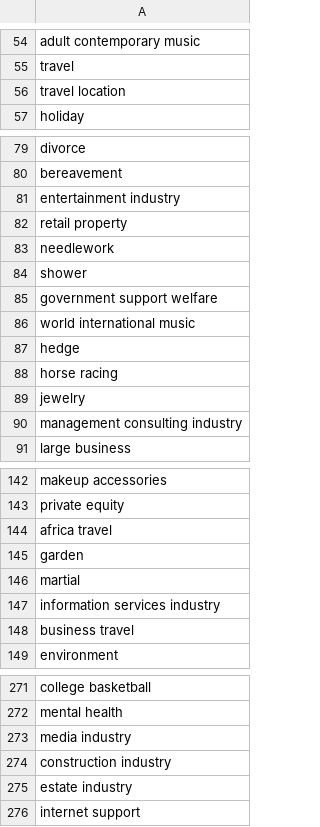
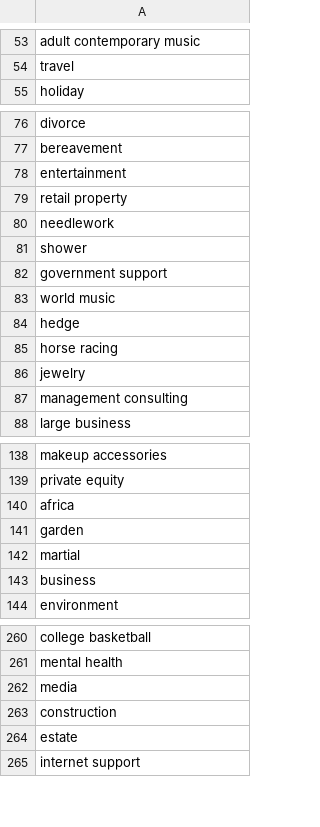
Before and after one commit to fredsena/text-classifier, a CSV file: data/topics.csv, drawn as a sheet; only a part is shown, gaps mark what is left out; the diff covers the shown part only.

Commit message:
commit11

```diff
--- a/data/topics.csv
+++ b/data/topics.csv
@@ -55,3 +54,2 @@ adult contemporary music
 travel
-travel location
 holiday
@@ -80,3 +77,3 @@ divorce
 bereavement
-entertainment industry
+entertainment
 retail property
@@ -84,4 +81,4 @@ needlework
 shower
-government support welfare
-world international music
+government support
+world music
 hedge
@@ -89,3 +86,3 @@ horse racing
 jewelry
-management consulting industry
+management consulting
 large business
@@ -143,7 +139,6 @@ makeup accessories
 private equity
-africa travel
+africa
 garden
 martial
-information services industry
-business travel
+business
 environment
@@ -272,5 +261,5 @@ college basketball
 mental health
-media industry
-construction industry
-estate industry
+media
+construction
+estate
 internet support
```
Also changed, not shown: 13 removed rows and 27 edited cells elsewhere in this file.
